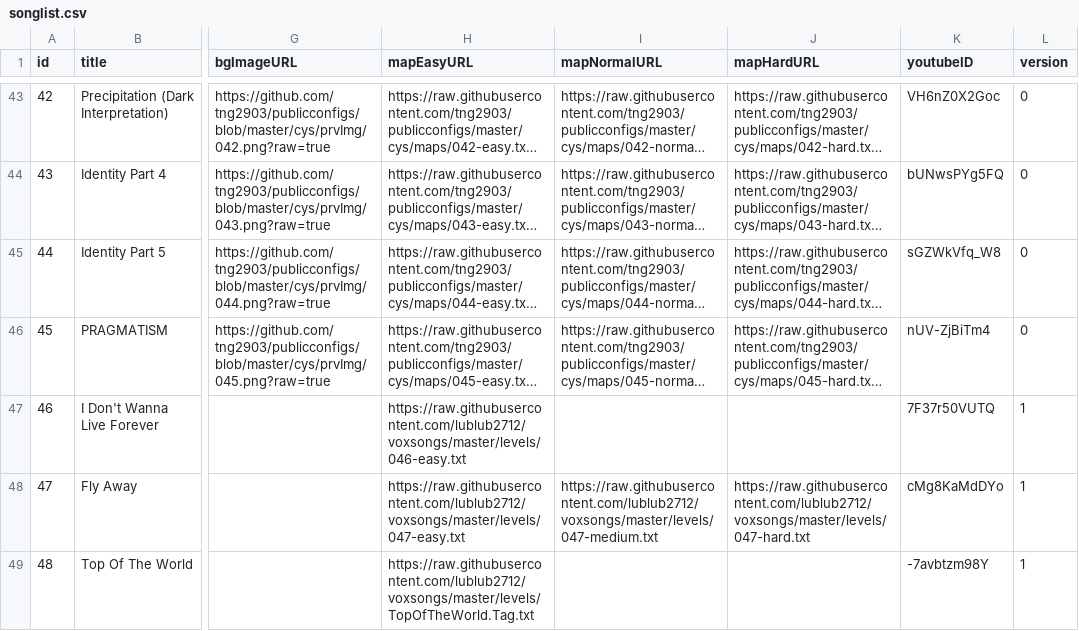
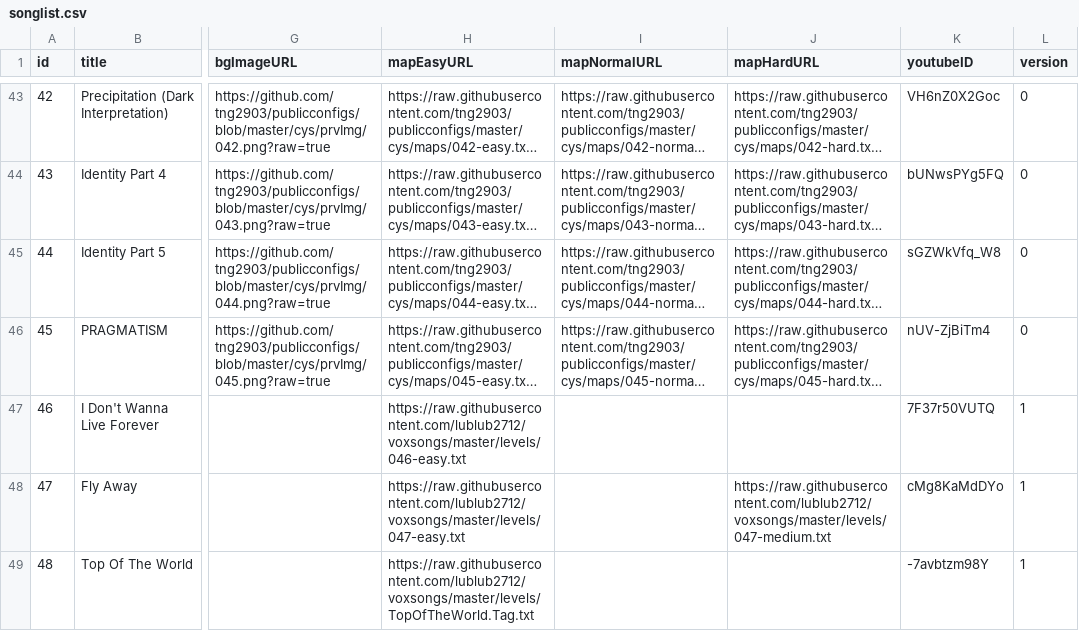
Before and after one commit to lublub2712/voxsongs, a CSV file: songlist.csv, drawn as a sheet; only a part is shown, gaps mark what is left out; long unchanged cells end in …; the diff names each change by its address in the sheet, - before the commit and + after, or states it on an @@ line.

Commit message:
Add files via upload

```diff
--- a/songlist.csv
+++ b/songlist.csv
-I48 (mapNormalURL): https://raw.githubusercontent.com/lublub2712/voxsongs/master/levels/047-medium.txt
+I48 (mapNormalURL): (empty)
-J48 (mapHardURL): https://raw.githubusercontent.com/lublub2712/voxsongs/master/levels/047-hard.txt
+J48 (mapHardURL): https://raw.githubusercontent.com/lublub2712/voxsongs/master/levels/047-medium.txt
```
